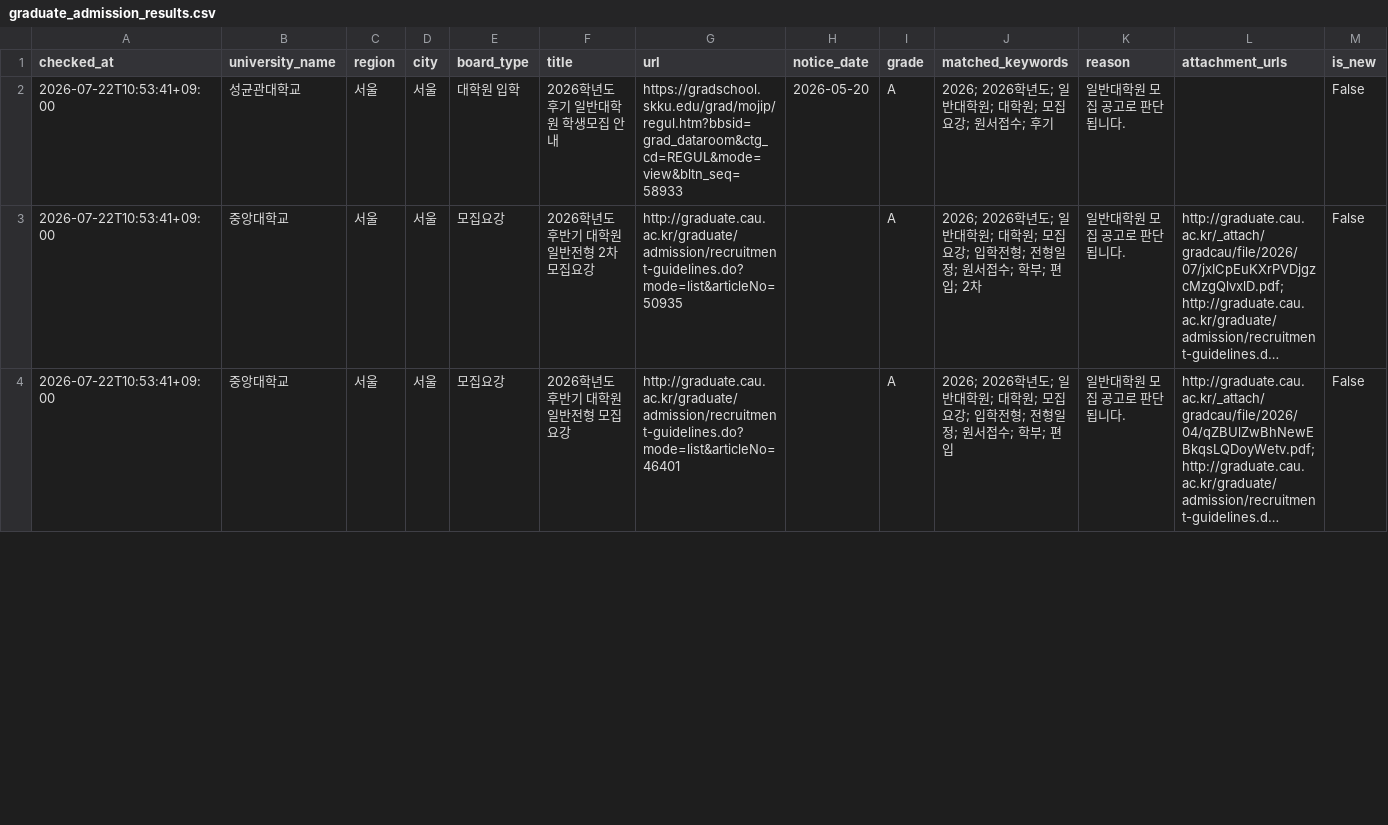
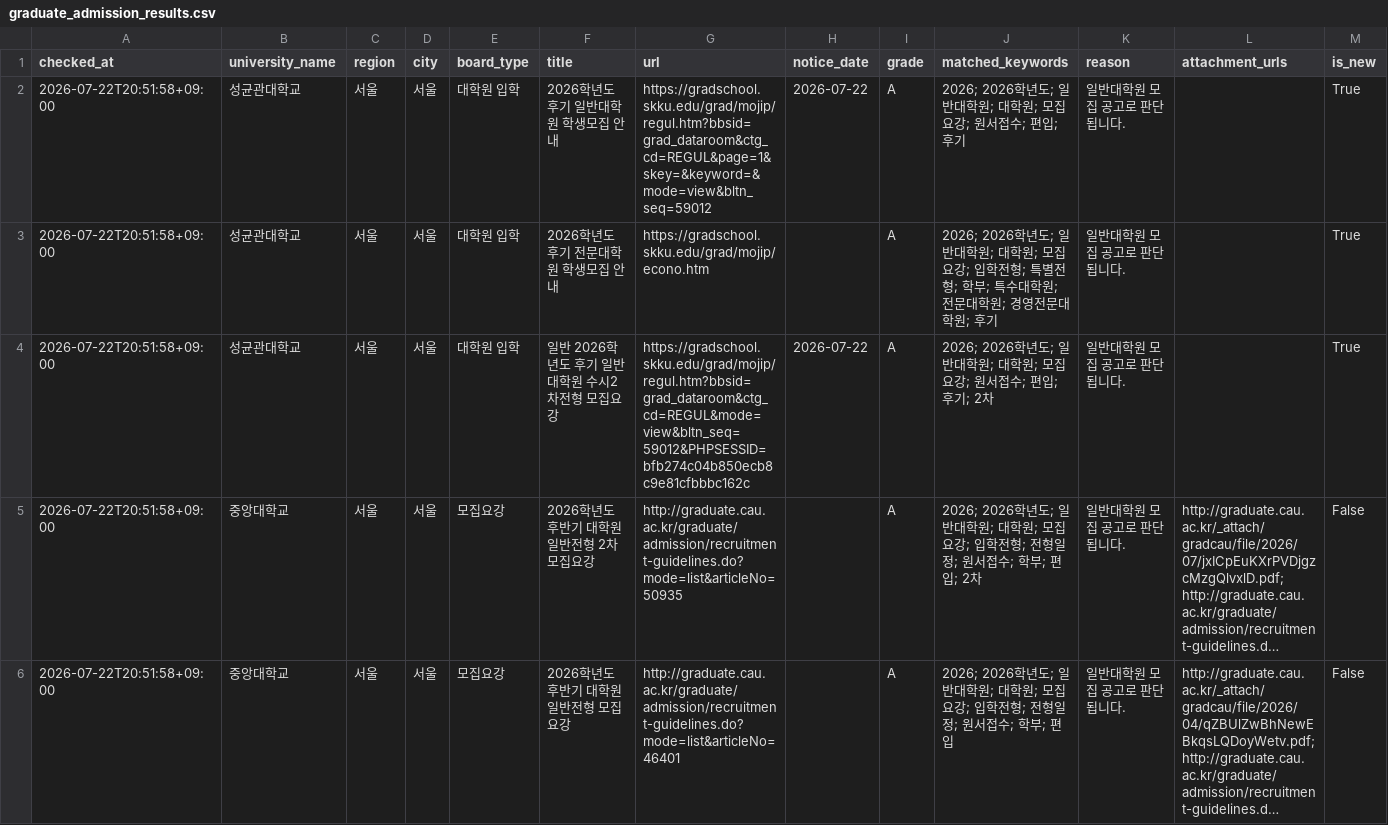
Before and after one commit to undcore/university-course-watcher, a CSV file: university-course-watcher/data/graduate_admission_results.csv, drawn as a sheet; only a part is shown; long unchanged cells end in …; addresses are those after the commit; the diff covers the shown part only; the diff names each change by its address in the sheet, - before the commit and + after, or states it on an @@ line.

```diff
--- a/university-course-watcher/data/graduate_admission_results.csv
+++ b/university-course-watcher/data/graduate_admission_results.csv
-A2 (checked_at): 2026-07-22T10:53:41+09:00
+A2 (checked_at): 2026-07-22T20:51:58+09:00
-G2 (url): https://gradschool.skku.edu/grad/mojip/regul.htm?bbsid=grad_dataroom&ctg_cd=REGUL&mode=view&bltn_seq=58933
+G2 (url): https://gradschool.skku.edu/grad/mojip/regul.htm?bbsid=grad_dataroom&ctg_cd=REGUL&page=1&skey=&keyword=&mode=view&bltn_seq=59012
-H2 (notice_date): 2026-05-20
+H2 (notice_date): 2026-07-22
-J2 (matched_keywords): 2026; 2026학년도; 일반대학원; 대학원; 모집요강; 원서접수; 후기
+J2 (matched_keywords): 2026; 2026학년도; 일반대학원; 대학원; 모집요강; 원서접수; 편입; 후기
-M2 (is_new): False
+M2 (is_new): True
+row 3: 2026-07-22T20:51:58+09:00 | 성균관대학교 | 서울 | 서울 | 대학원 입학 | 2026학년도 후기 전문대학원 학생모집 안내 | https://gradschool.skku.edu/grad/mojip/econo.htm |  | A | 2026; 2026학년도; 일반대학원; 대학원; 모집요강; 입학전형; 특별전형; 학부; 특수대학원; 전문대학원; 경영전문대학원; 후기 | 일반대학원 모집 공고로 판단됩니다. |  | True
+row 4: 2026-07-22T20:51:58+09:00 | 성균관대학교 | 서울 | 서울 | 대학원 입학 | 일반 2026학년도 후기 일반대학원 수시2차전형 모집요강 | https://gradschool.skku.edu/grad/mojip/regul.htm?bbsid=grad_dataroom&ctg_cd=REGUL&mode=view&bltn_seq=59012&PHPSESSID=bfb274c04b850ecb8c9e81cfbbbc162c | 2026-07-22 | A | 2026; 2026학년도; 일반대학원; 대학원; 모집요강; 원서접수; 편입; 후기; 2차 | 일반대학원 모집 공고로 판단됩니다. |  | True
-A5:A6 (checked_at): 2026-07-22T10:53:41+09:00
+A5:A6 (checked_at): 2026-07-22T20:51:58+09:00
```
Also changed, not shown: 13 edited cells elsewhere in this file, 3 other files.
